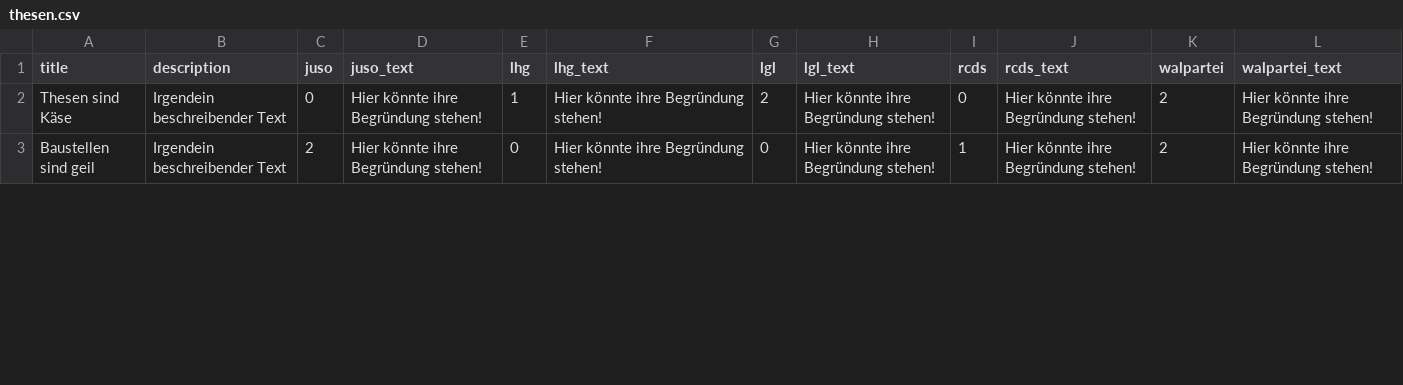
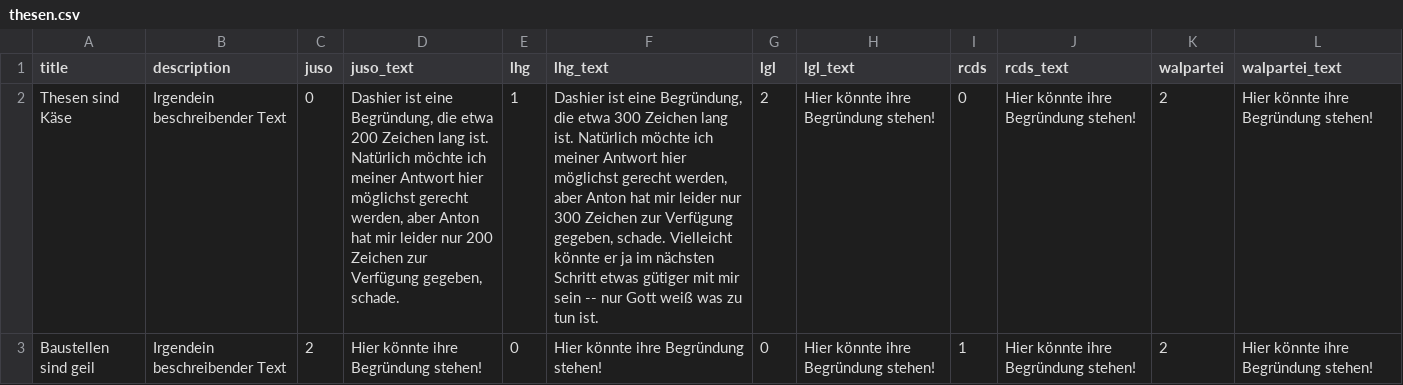
Before and after one commit to StuveIT/wahl-o-mat, a CSV file: data/thesen.csv, drawn as a sheet; only a part is shown; the diff covers the shown part only; the diff names each change by its address in the sheet, - before the commit and + after, or states it on an @@ line.

```diff
--- a/data/thesen.csv
+++ b/data/thesen.csv
-D2 (juso_text): Hier könnte ihre Begründung stehen!
+D2 (juso_text): Dashier ist eine Begründung, die etwa 200 Zeichen lang ist. Natürlich möchte ich meiner Antwort hier möglichst gerecht werden, aber Anton hat mir leider nur 200 Zeichen zur Verfügung gegeben, schade.
-F2 (lhg_text): Hier könnte ihre Begründung stehen!
+F2 (lhg_text): Dashier ist eine Begründung, die etwa 300 Zeichen lang ist. Natürlich möchte ich meiner Antwort hier möglichst gerecht werden, aber Anton hat mir leider nur 300 Zeichen zur Verfügung gegeben, schade. Vielleicht könnte er ja im nächsten Schritt etwas gütiger mit mir sein -- nur Gott weiß was zu tun ist.
```
Also changed, not shown: 1 edited cell elsewhere in this file, 1 other file.
